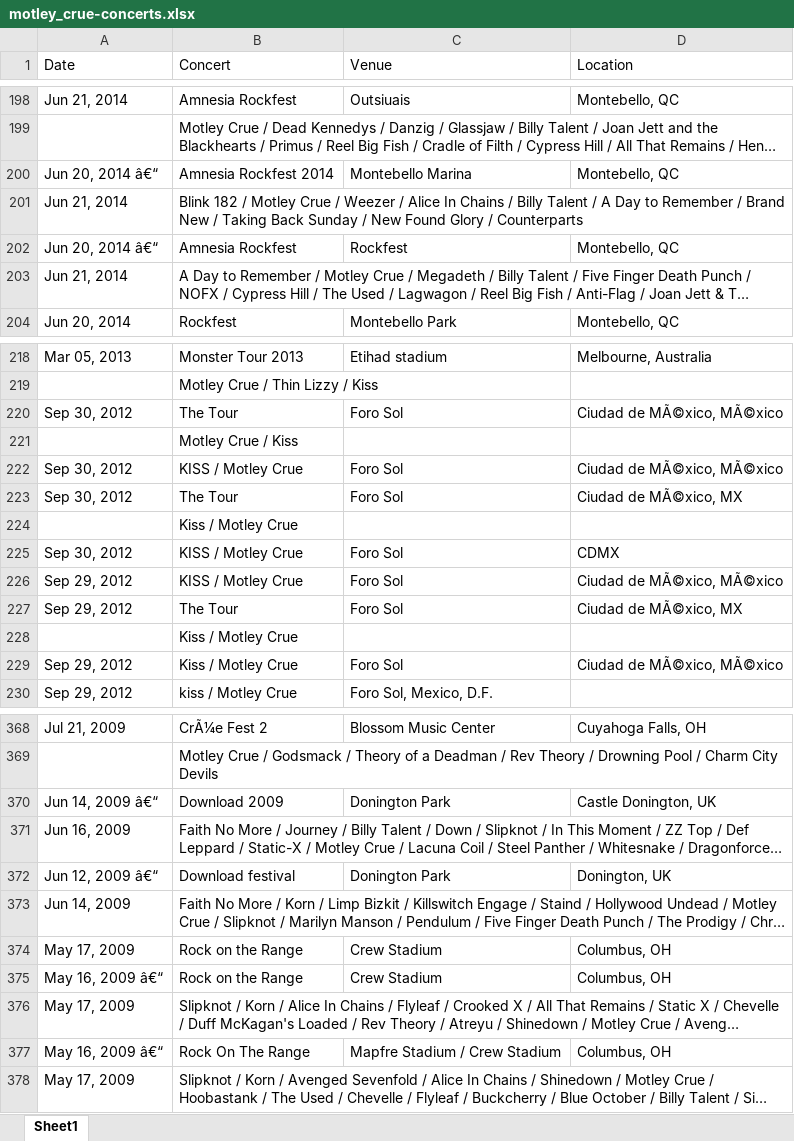
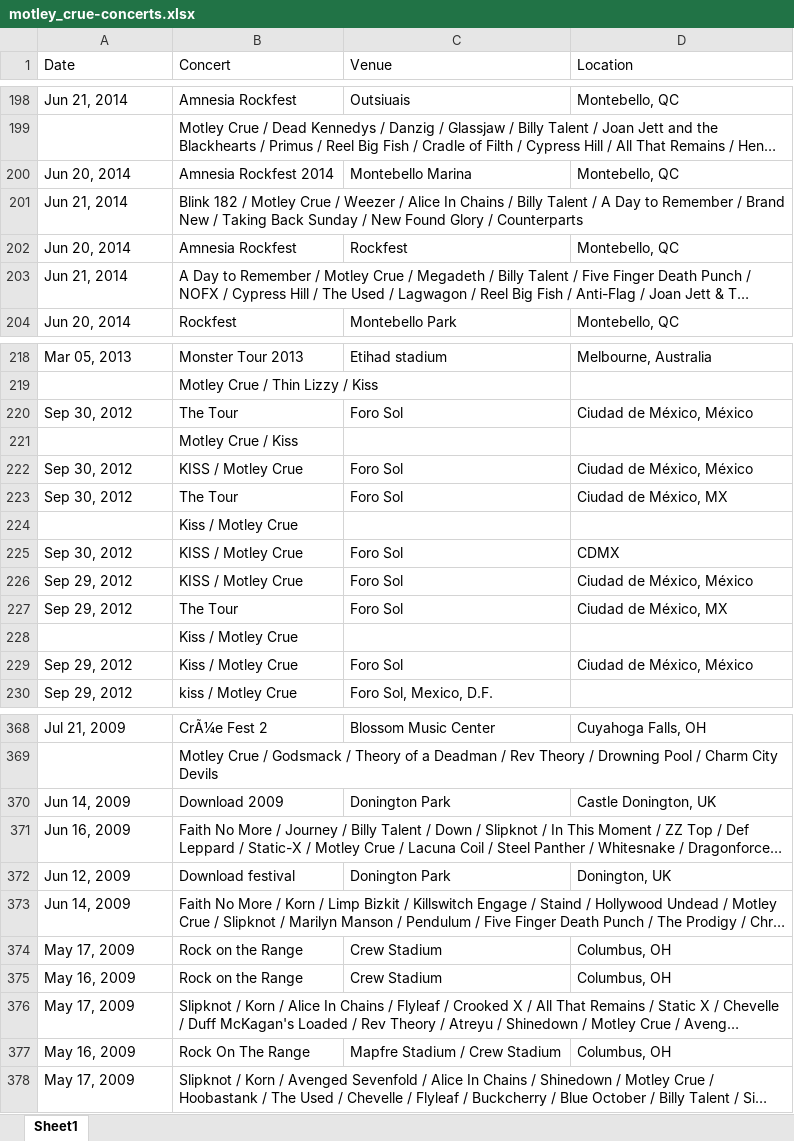
Before and after one commit to harrisonscottm/80s-metal, an Excel workbook: segmentation-of-concerts/data/motley_crue-concerts.xlsx, sheet Sheet1, drawn as a sheet; only a part is shown, gaps mark what is left out; long unchanged cells end in …; values as stored, in another font and other column widths than the file's, no borders; the diff covers the shown part only; the diff names each change by its address in the sheet, - before the commit and + after, or states it on an @@ line.

```diff
--- a/segmentation-of-concerts/data/motley_crue-concerts.xlsx (sheet Sheet1)
+++ b/segmentation-of-concerts/data/motley_crue-concerts.xlsx (sheet Sheet1)
-A200 (Date): Jun 20, 2014 â€“
+A200 (Date): Jun 20, 2014
-A202 (Date): Jun 20, 2014 â€“
+A202 (Date): Jun 20, 2014
-D220 (Location): Ciudad de MÃ©xico, MÃ©xico
+D220 (Location): Ciudad de México, México
-D222 (Location): Ciudad de MÃ©xico, MÃ©xico
+D222 (Location): Ciudad de México, México
-D223 (Location): Ciudad de MÃ©xico, MX
+D223 (Location): Ciudad de México, MX
-D226 (Location): Ciudad de MÃ©xico, MÃ©xico
+D226 (Location): Ciudad de México, México
-D227 (Location): Ciudad de MÃ©xico, MX
+D227 (Location): Ciudad de México, MX
-D229 (Location): Ciudad de MÃ©xico, MÃ©xico
+D229 (Location): Ciudad de México, México
-A370 (Date): Jun 14, 2009 â€“
+A370 (Date): Jun 14, 2009
-A372 (Date): Jun 12, 2009 â€“
+A372 (Date): Jun 12, 2009
-A375 (Date): May 16, 2009 â€“
+A375 (Date): May 16, 2009
-A377 (Date): May 16, 2009 â€“
+A377 (Date): May 16, 2009
```
Also changed, not shown: 25 edited cells elsewhere in this sheet, 2 other files.
